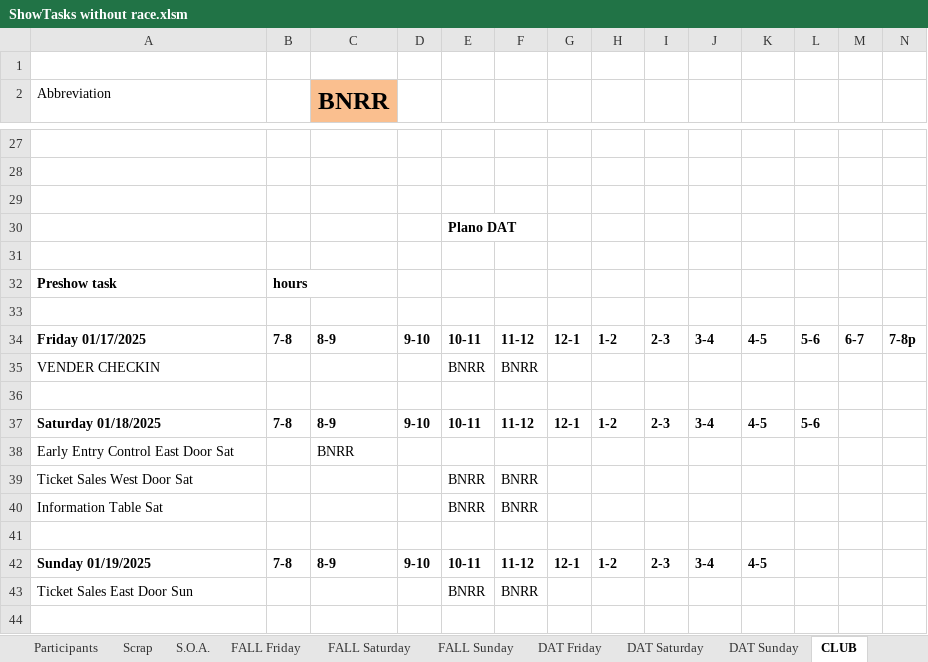
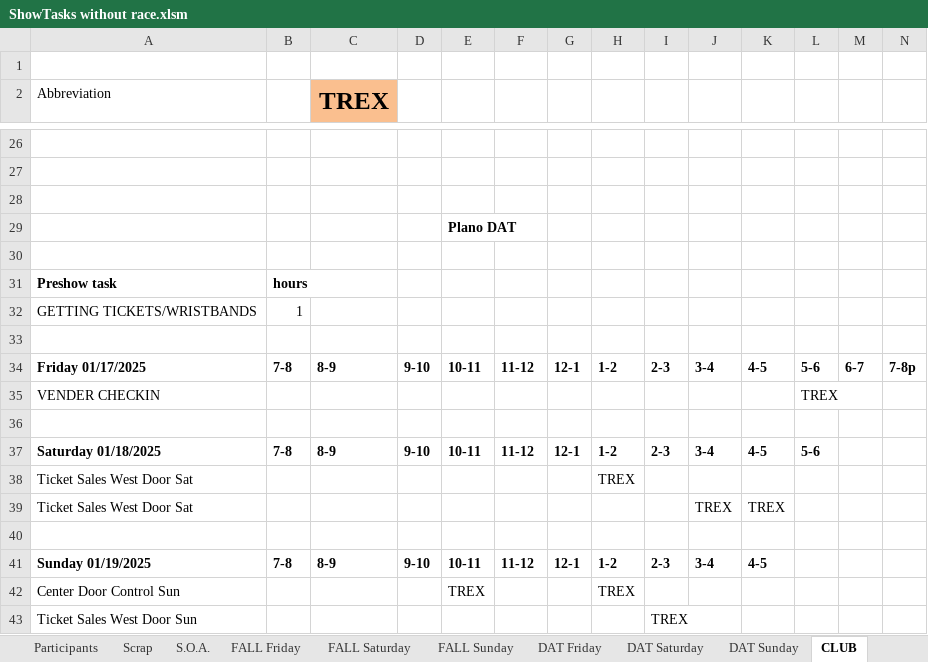
Before and after one commit to McLae/dfwtrainshows, an Excel workbook: ShowTasks without race.xlsm, sheet CLUB, drawn as a sheet; only a part is shown, gaps mark what is left out; values as stored, in another font and other column widths than the file's, no borders; charts and pictures not drawn; removed rows and columns are numbered as before the commit, all else as after; rows hold the shown columns only; the diff covers the shown part only; the diff names each change by its address in the sheet, - before the commit and + after, or states it on an @@ line.

```diff
--- a/ShowTasks without race.xlsm (sheet CLUB)
+++ b/ShowTasks without race.xlsm (sheet CLUB)
-C2: BNRR
+C2: TREX
+row 32: GETTING TICKETS/WRISTBANDS | 1
-row 35: VENDER CHECKIN |  |  |  | BNRR | BNRR
+row 35: VENDER CHECKIN |  |  |  |  |  |  |  |  |  |  | TREX
-row 38: Early Entry Control East Door Sat |  | BNRR
-row 39: Ticket Sales West Door Sat |  |  |  | BNRR | BNRR
-row 40: Information Table Sat |  |  |  | BNRR | BNRR
+row 38: Ticket Sales West Door Sat |  |  |  |  |  |  | TREX
+row 39: Ticket Sales West Door Sat |  |  |  |  |  |  |  |  | TREX | TREX
-row 43: Ticket Sales East Door Sun |  |  |  | BNRR | BNRR
+row 42: Center Door Control Sun |  |  |  | TREX |  |  | TREX
+row 43: Ticket Sales West Door Sun |  |  |  |  |  |  |  | TREX
```
Also changed, not shown: 6 added rows, 7 removed rows and 5 edited cells elsewhere in this sheet, sheet Scrap, charts or pictures, 24 other files.
